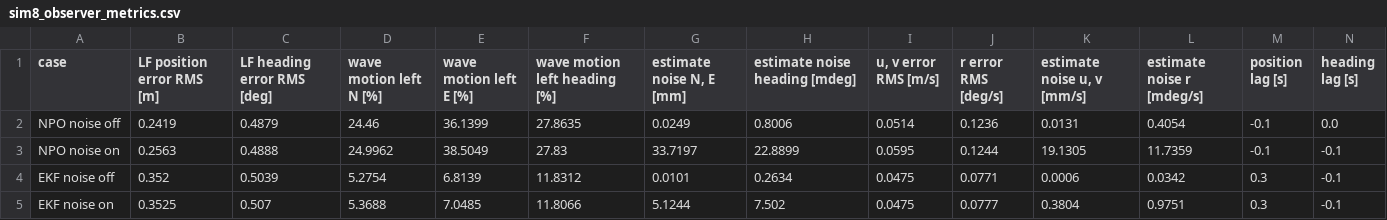
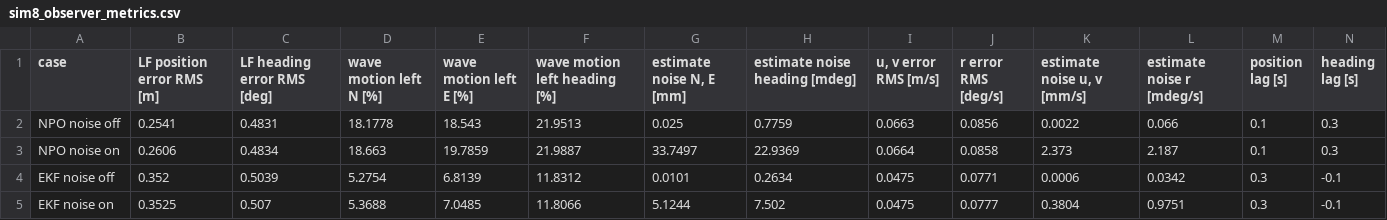
Before and after one commit to thoab123/TMR4240_GROUP13, a CSV file: figures/sim8_observer_metrics.csv, drawn as a sheet; only a part is shown; the diff names each change by its address in the sheet, - before the commit and + after, or states it on an @@ line.

Commit message:
Final NPO gains (k2 = wc, yaw K4 = 5e6); Sim 1 and Sim 8 figures and metrics

```diff
--- a/figures/sim8_observer_metrics.csv
+++ b/figures/sim8_observer_metrics.csv
-B2 (LF position error RMS [m]): 0.2419
+B2 (LF position error RMS [m]): 0.2541
-C2 (LF heading error RMS [deg]): 0.4879
+C2 (LF heading error RMS [deg]): 0.4831
-D2 (wave motion left N [%]): 24.46
+D2 (wave motion left N [%]): 18.1778
-E2 (wave motion left E [%]): 36.1399
+E2 (wave motion left E [%]): 18.543
-F2 (wave motion left heading [%]): 27.8635
+F2 (wave motion left heading [%]): 21.9513
-G2 (estimate noise N, E [mm]): 0.0249
+G2 (estimate noise N, E [mm]): 0.025
-H2 (estimate noise heading [mdeg]): 0.8006
+H2 (estimate noise heading [mdeg]): 0.7759
-I2 (u, v error RMS [m/s]): 0.0514
+I2 (u, v error RMS [m/s]): 0.0663
-J2 (r error RMS [deg/s]): 0.1236
+J2 (r error RMS [deg/s]): 0.0856
-K2 (estimate noise u, v [mm/s]): 0.0131
+K2 (estimate noise u, v [mm/s]): 0.0022
-L2 (estimate noise r [mdeg/s]): 0.4054
+L2 (estimate noise r [mdeg/s]): 0.066
-M2:M3 (position lag [s]): -0.1
+M2:M3 (position lag [s]): 0.1
-N2 (heading lag [s]): 0.0
+N2 (heading lag [s]): 0.3
-B3 (LF position error RMS [m]): 0.2563
+B3 (LF position error RMS [m]): 0.2606
-C3 (LF heading error RMS [deg]): 0.4888
+C3 (LF heading error RMS [deg]): 0.4834
-D3 (wave motion left N [%]): 24.9962
+D3 (wave motion left N [%]): 18.663
-E3 (wave motion left E [%]): 38.5049
+E3 (wave motion left E [%]): 19.7859
-F3 (wave motion left heading [%]): 27.83
+F3 (wave motion left heading [%]): 21.9887
-G3 (estimate noise N, E [mm]): 33.7197
+G3 (estimate noise N, E [mm]): 33.7497
-H3 (estimate noise heading [mdeg]): 22.8899
+H3 (estimate noise heading [mdeg]): 22.9369
-I3 (u, v error RMS [m/s]): 0.0595
+I3 (u, v error RMS [m/s]): 0.0664
-J3 (r error RMS [deg/s]): 0.1244
+J3 (r error RMS [deg/s]): 0.0858
-K3 (estimate noise u, v [mm/s]): 19.1305
+K3 (estimate noise u, v [mm/s]): 2.373
-L3 (estimate noise r [mdeg/s]): 11.7359
+L3 (estimate noise r [mdeg/s]): 2.187
-N3 (heading lag [s]): -0.1
+N3 (heading lag [s]): 0.3
```
Also changed, not shown: 8 other files.
